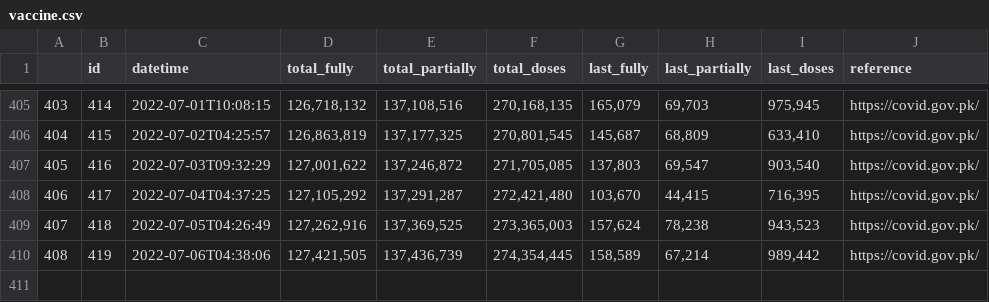
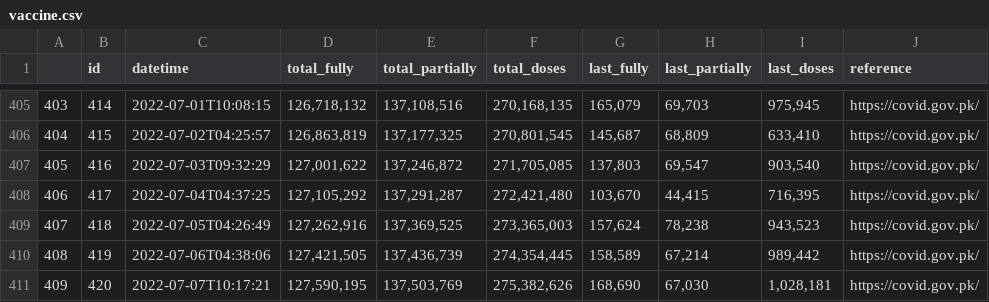
Before and after one commit to lablnet/covid19, a CSV file: web/public/data/vaccine.csv, drawn as a sheet; only a part is shown, gaps mark what is left out.

Commit message:
Last Commit: Thu Jul  7 10:17:30 UTC 2022

```diff
--- a/web/public/data/vaccine.csv
+++ b/web/public/data/vaccine.csv
@@ -410 +410,2 @@
 408,419,2022-07-06T04:38:06,"127,421,505","137,436,739","274,354,445","158,589","67,214","989,442",https://covid.gov.pk/
+409,420,2022-07-07T10:17:21,"127,590,195","137,503,769","275,382,626","168,690","67,030","1,028,181",https://covid.gov.pk/
```
Also changed, not shown: analysis/dailyStats.csv, web/public/data/forecast.csv, 13 other files.
